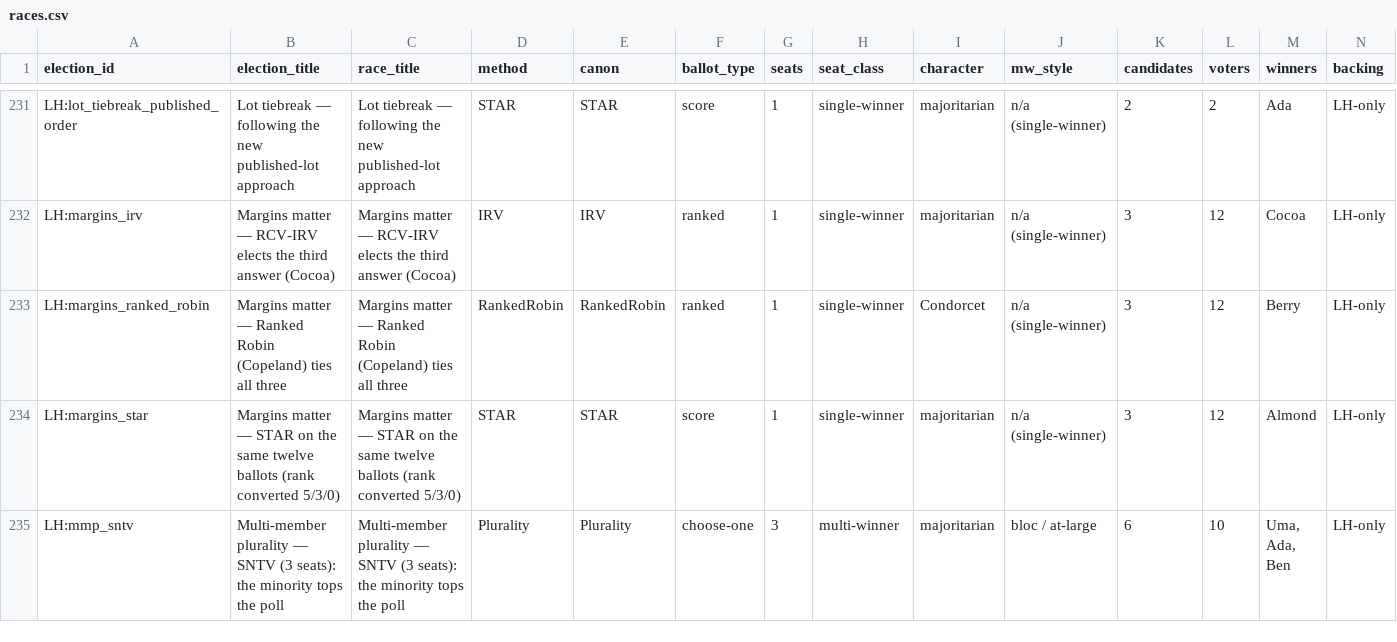
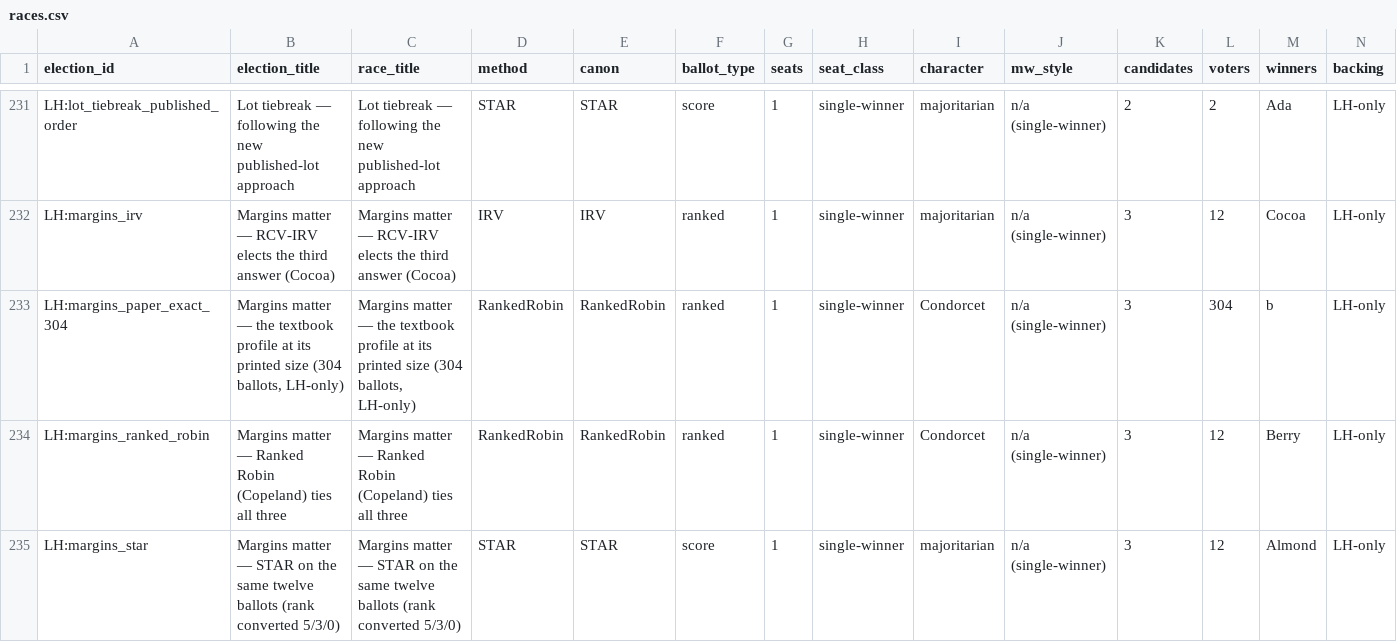
Before and after one commit to masiarek/star-voting-library, a CSV file: 00_start_here/YAML_test_case_index/races.csv, drawn as a sheet; only a part is shown, gaps mark what is left out; the shorter side is filled out with more unchanged rows; rows hold the shown columns only; the diff names each change by its address in the sheet, - before the commit and + after, or states it on an @@ line.

```diff
--- a/00_start_here/YAML_test_case_index/races.csv
+++ b/00_start_here/YAML_test_case_index/races.csv
+row 233: LH:margins_paper_exact_304 | Margins matter — the textbook profile at its printed size (304 ballots, LH-only) | Margins matter — the textbook profile at its printed size (304 ballots, LH-only) | RankedRobin | RankedRobin | ranked | 1 | single-winner | Condorcet | n/a (single-winner) | 3 | 304 | b | LH-only
```
Also changed, not shown: 00_start_here/YAML_test_case_index/elections.csv, method_comparisons/divergence_review/divergence.csv, 19 other files.
